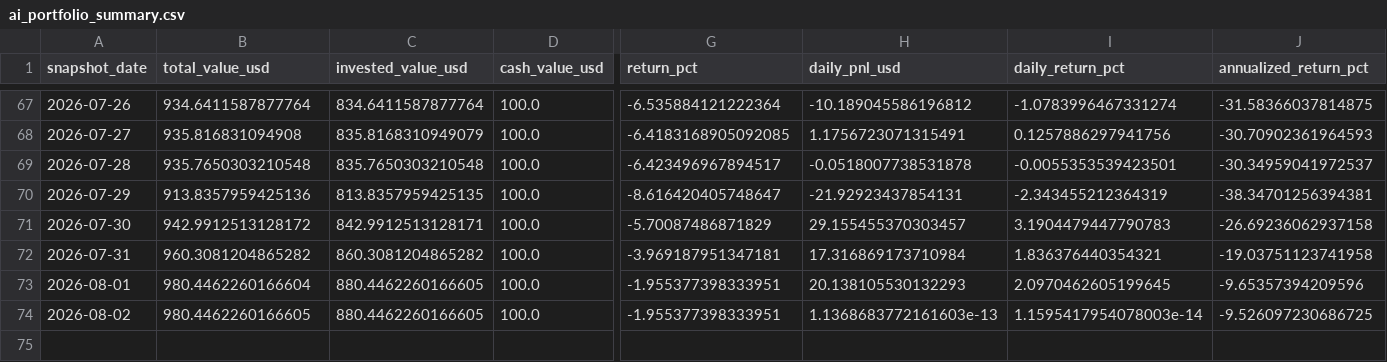
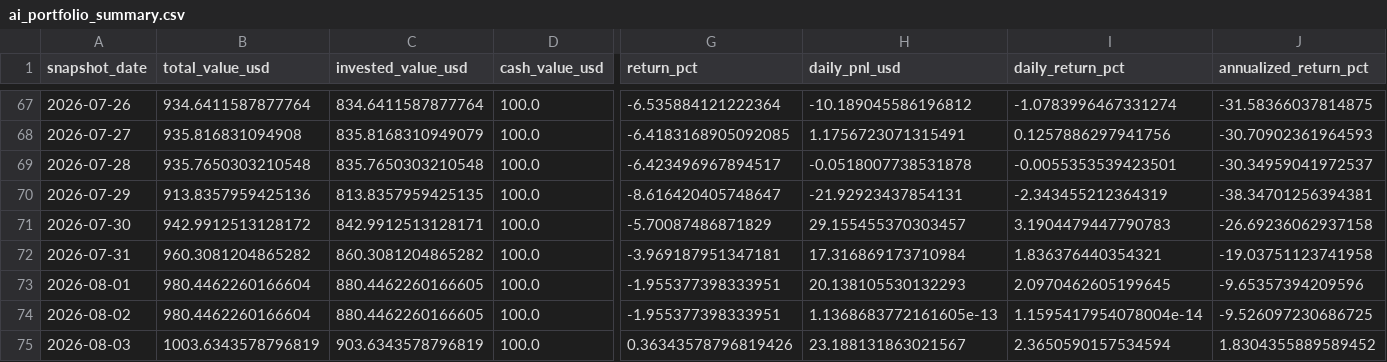
Before and after one commit to linjiw/quant-learn, a CSV file: data/portfolio/ai_portfolio_summary.csv, drawn as a sheet; only a part is shown, gaps mark what is left out; rows hold the shown columns only; the diff names each change by its address in the sheet, - before the commit and + after, or states it on an @@ line.

```diff
--- a/data/portfolio/ai_portfolio_summary.csv
+++ b/data/portfolio/ai_portfolio_summary.csv
-B74 (total_value_usd): 980.4462260166605
+B74 (total_value_usd): 980.4462260166604
-H74 (daily_pnl_usd): 1.1368683772161603e-13
+H74 (daily_pnl_usd): 1.1368683772161605e-13
-I74 (daily_return_pct): 1.1595417954078003e-14
+I74 (daily_return_pct): 1.1595417954078004e-14
+row 75: 2026-08-03 | 1003.6343578796819 | 903.6343578796819 | 100.0 | 0.36343578796819426 | 23.188131863021567 | 2.3650590157534594 | 1.8304355889589452
```
Also changed, not shown: data/portfolio/ai_portfolio_snapshots.csv.
